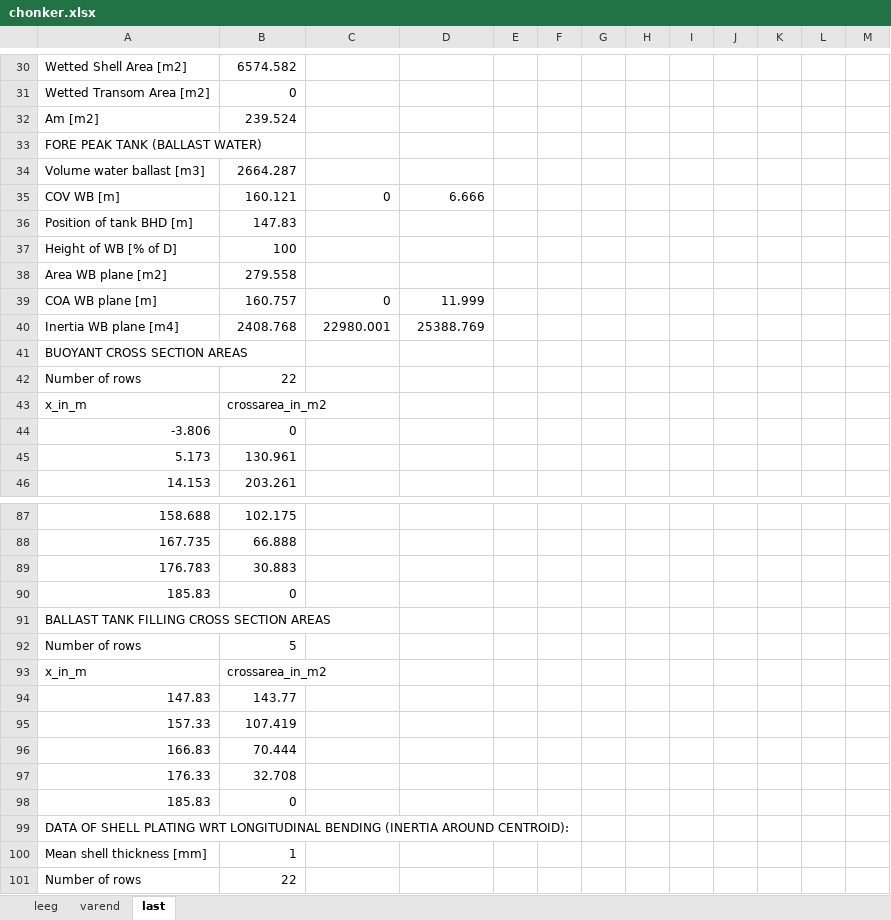
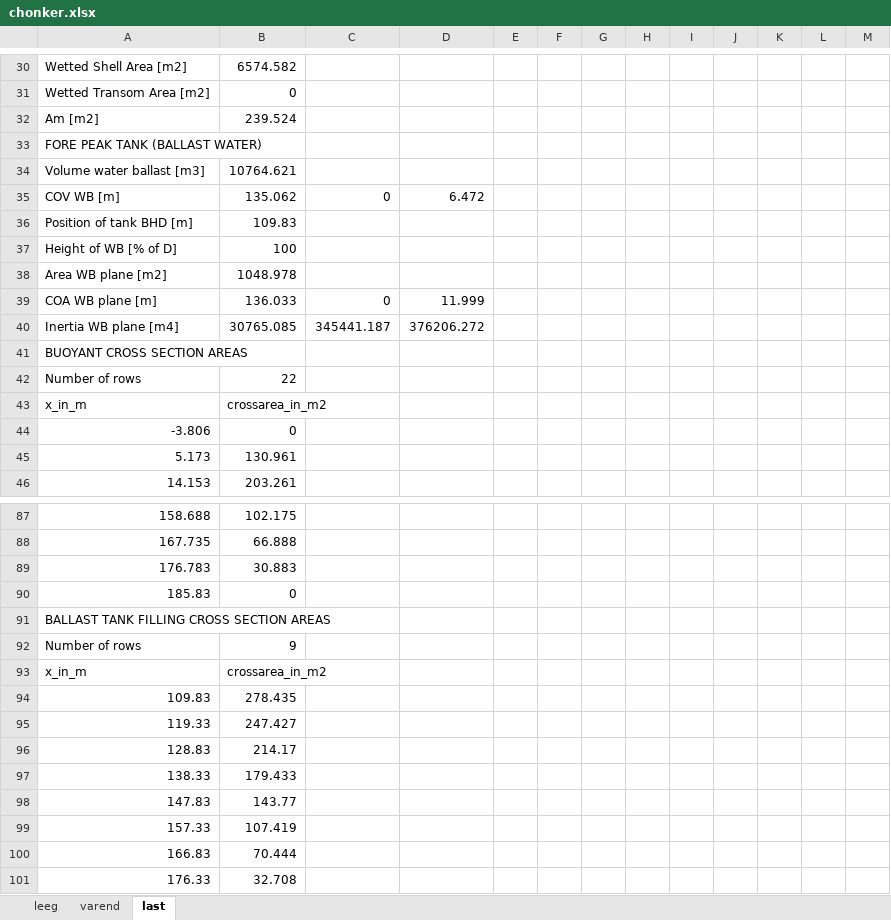
Before and after one commit to tomoldenbeuving/IP-26, an Excel workbook: chonker/chonker.xlsx, sheet last, drawn as a sheet; only a part is shown, gaps mark what is left out; the shorter side is filled out with more unchanged rows; values as stored, in another font and other column widths than the file's, no borders; removed rows and columns are numbered as before the commit, all else as after; the diff names each change by its address in the sheet, - before the commit and + after, or states it on an @@ line.

```diff
--- a/chonker/chonker.xlsx (sheet last)
+++ b/chonker/chonker.xlsx (sheet last)
-B34: 2664.287
+B34: 10764.621
-B35: 160.121
+B35: 135.062
-D35: 6.666
+D35: 6.472
-B36: 147.83
+B36: 109.83
-B38: 279.558
+B38: 1048.978
-B39: 160.757
+B39: 136.033
-row 40: Inertia WB plane [m4] | 2408.768 | 22980.001 | 25388.769
+row 40: Inertia WB plane [m4] | 30765.085 | 345441.187 | 376206.272
-B92: 5
+B92: 9
+row 94: 109.83 | 278.435
+row 95: 119.33 | 247.427
+row 96: 128.83 | 214.17
+row 97: 138.33 | 179.433
```
Also changed, not shown: sheet leeg, 2 other files.
